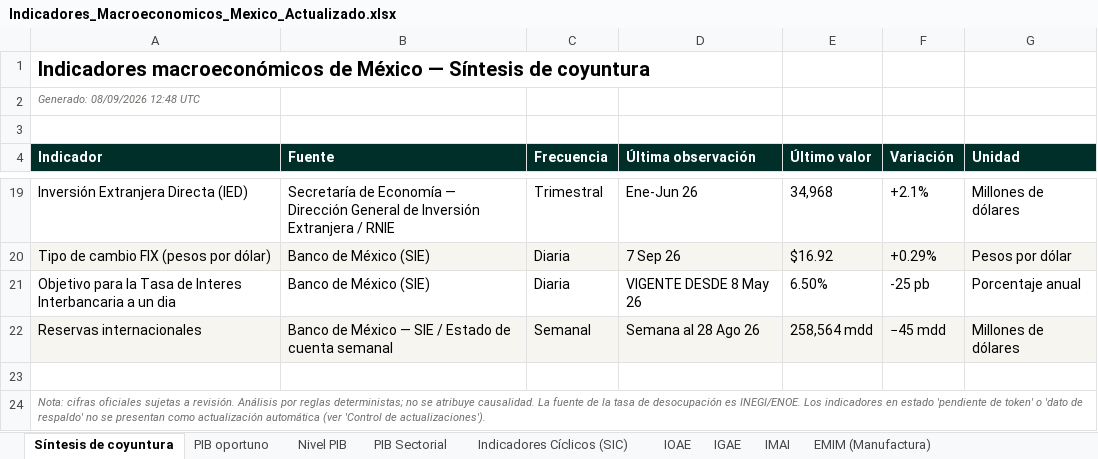
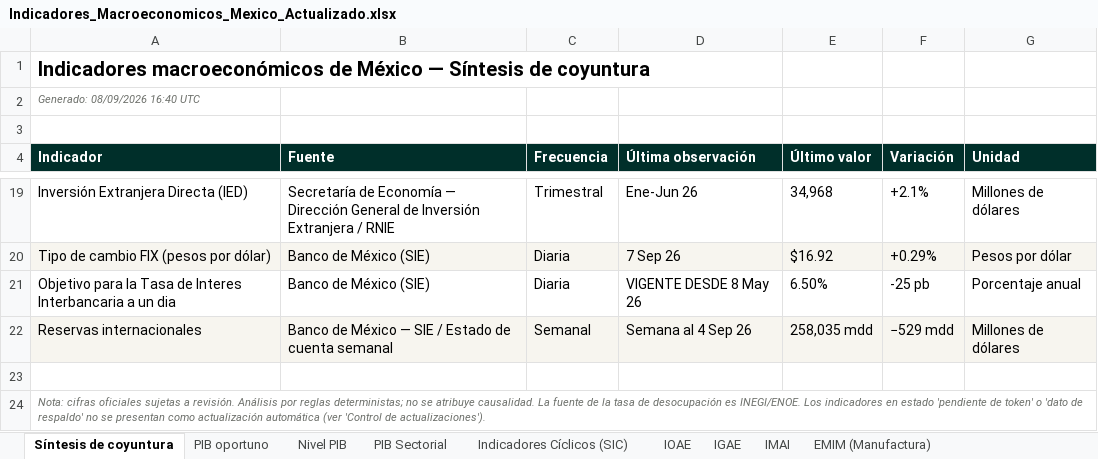
Before and after one commit to luisbuendiag/Indicadores_macroeconomicos_Mex, an Excel workbook: downloads/Indicadores_Macroeconomicos_Mexico_Actualizado.xlsx, sheet Síntesis de coyuntura, drawn as a sheet; only a part is shown, gaps mark what is left out; values as stored, in another font and other column widths than the file's, no borders; the diff names each change by its address in the sheet, - before the commit and + after, or states it on an @@ line.

```diff
--- a/downloads/Indicadores_Macroeconomicos_Mexico_Actualizado.xlsx (sheet Síntesis de coyuntura)
+++ b/downloads/Indicadores_Macroeconomicos_Mexico_Actualizado.xlsx (sheet Síntesis de coyuntura)
-A2 (Indicador): Generado: 08/09/2026 12:48 UTC
+A2 (Indicador): Generado: 08/09/2026 16:40 UTC
-D22 (Última observación): Semana al 28 Ago 26
+D22 (Última observación): Semana al 4 Sep 26
-E22 (Último valor): 258,564 mdd
+E22 (Último valor): 258,035 mdd
-F22 (Variación): −45 mdd
+F22 (Variación): −529 mdd
```
Also changed, not shown: sheet Reservas internacionales, sheet Control de actualizaciones, downloads/indicadores/DESOCUP/DESOCUP_datos.xlsx, downloads/indicadores/IMFBCF/IMFBCF_datos.xlsx, 26 other files.
